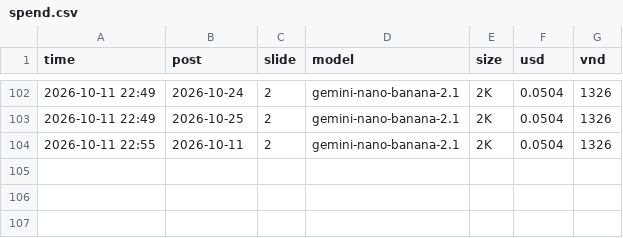
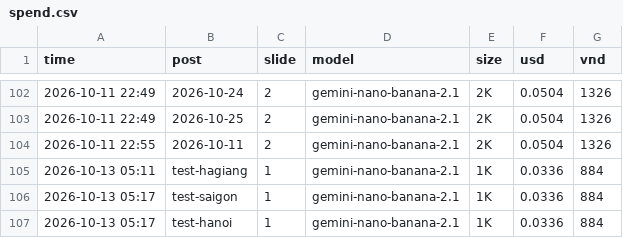
Before and after one commit to sau21h/sau21h, a CSV file: logs/spend.csv, drawn as a sheet; only a part is shown, gaps mark what is left out; the diff names each change by its address in the sheet, - before the commit and + after, or states it on an @@ line.

```diff
--- a/logs/spend.csv
+++ b/logs/spend.csv
+row 105: 2026-10-13 05:11 | test-hagiang | 1 | gemini-nano-banana-2.1 | 1K | 0.0336 | 884
+row 106: 2026-10-13 05:17 | test-saigon | 1 | gemini-nano-banana-2.1 | 1K | 0.0336 | 884
+row 107: 2026-10-13 05:17 | test-hanoi | 1 | gemini-nano-banana-2.1 | 1K | 0.0336 | 884
```
Also changed, not shown: 3 other files.
